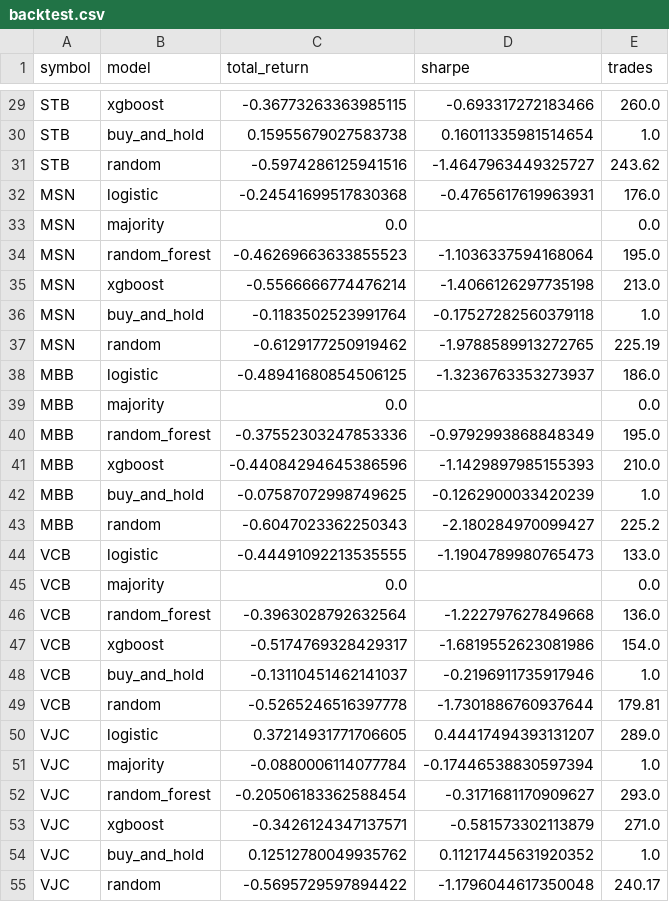
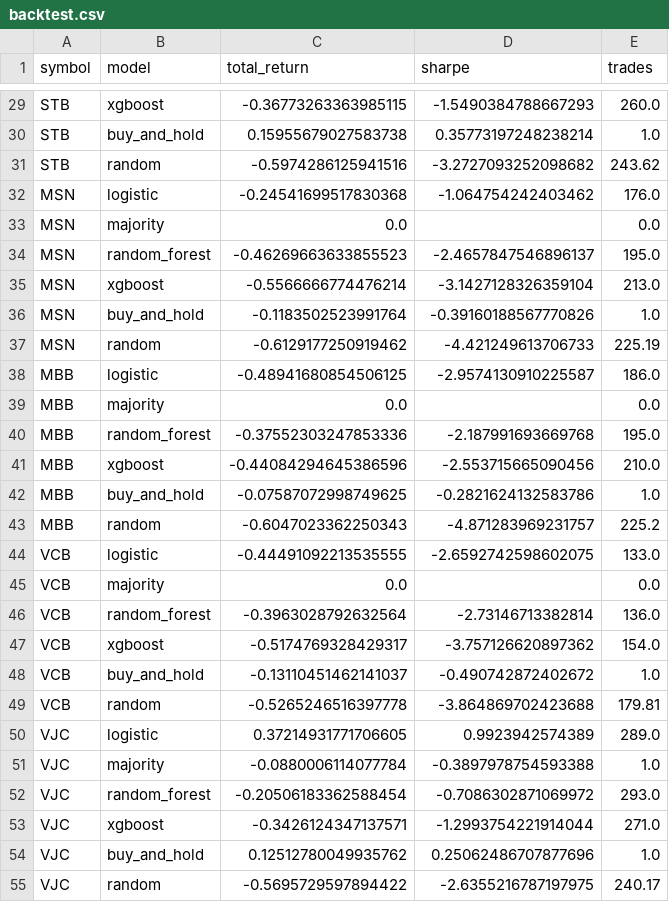
Before and after one commit to ductoan10th11/stock, a CSV file: results/extra/1H/backtest.csv, drawn as a sheet; only a part is shown, gaps mark what is left out; the diff covers the shown part only; the diff names each change by its address in the sheet, - before the commit and + after, or states it on an @@ line.

```diff
--- a/results/extra/1H/backtest.csv
+++ b/results/extra/1H/backtest.csv
-D29 (sharpe): -0.693317272183466
+D29 (sharpe): -1.5490384788667293
-D30 (sharpe): 0.16011335981514654
+D30 (sharpe): 0.35773197248238214
-D31 (sharpe): -1.4647963449325727
+D31 (sharpe): -3.2727093252098682
-D32 (sharpe): -0.4765617619963931
+D32 (sharpe): -1.064754242403462
-D34 (sharpe): -1.1036337594168064
+D34 (sharpe): -2.4657847546896137
-D35 (sharpe): -1.4066126297735198
+D35 (sharpe): -3.1427128326359104
-D36 (sharpe): -0.17527282560379118
+D36 (sharpe): -0.39160188567770826
-D37 (sharpe): -1.9788589913272765
+D37 (sharpe): -4.421249613706733
-D38 (sharpe): -1.3236763353273937
+D38 (sharpe): -2.9574130910225587
-D40 (sharpe): -0.9792993868848349
+D40 (sharpe): -2.187991693669768
-D41 (sharpe): -1.1429897985155393
+D41 (sharpe): -2.553715665090456
-D42 (sharpe): -0.1262900033420239
+D42 (sharpe): -0.2821624132583786
-D43 (sharpe): -2.180284970099427
+D43 (sharpe): -4.871283969231757
-D44 (sharpe): -1.1904789980765473
+D44 (sharpe): -2.6592742598602075
-D46 (sharpe): -1.222797627849668
+D46 (sharpe): -2.73146713382814
-D47 (sharpe): -1.6819552623081986
+D47 (sharpe): -3.757126620897362
-D48 (sharpe): -0.2196911735917946
+D48 (sharpe): -0.490742872402672
-D49 (sharpe): -1.7301886760937644
+D49 (sharpe): -3.864869702423688
-D50 (sharpe): 0.44417494393131207
+D50 (sharpe): 0.9923942574389
-D51 (sharpe): -0.17446538830597394
+D51 (sharpe): -0.3897978754593388
-D52 (sharpe): -0.3171681170909627
+D52 (sharpe): -0.7086302871069972
-D53 (sharpe): -0.581573302113879
+D53 (sharpe): -1.2993754221914044
-D54 (sharpe): 0.11217445631920352
+D54 (sharpe): 0.25062486707877696
-D55 (sharpe): -1.1796044617350048
+D55 (sharpe): -2.6355216787197975
```
Also changed, not shown: 52 edited cells elsewhere in this file, 29 other files.
